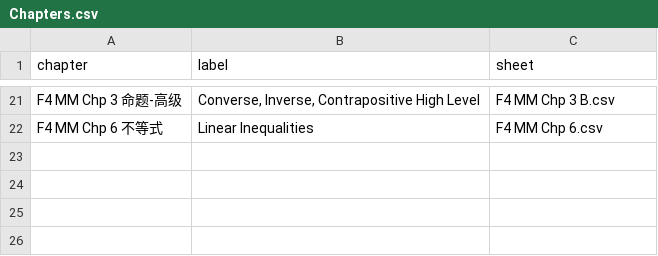
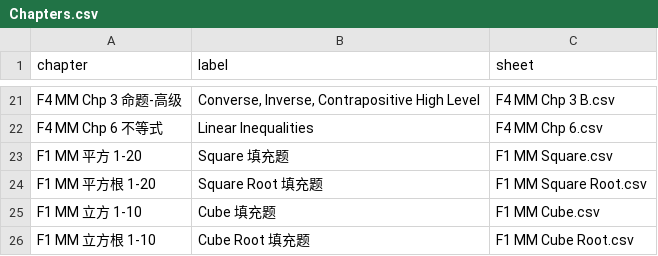
Before and after one commit to nobody0619/MM, a CSV file: Chapters.csv, drawn as a sheet; only a part is shown, gaps mark what is left out; the diff names each change by its address in the sheet, - before the commit and + after, or states it on an @@ line.

```diff
--- a/Chapters.csv
+++ b/Chapters.csv
+row 23: F1 MM 平方 1-20 | Square 填充题 | F1 MM Square.csv
+row 24: F1 MM 平方根 1-20 | Square Root 填充题 | F1 MM Square Root.csv
+row 25: F1 MM 立方 1-10 | Cube 填充题 | F1 MM Cube.csv
+row 26: F1 MM 立方根 1-10 | Cube Root 填充题 | F1 MM Cube Root.csv
```
Also changed, not shown: 4 other files.
